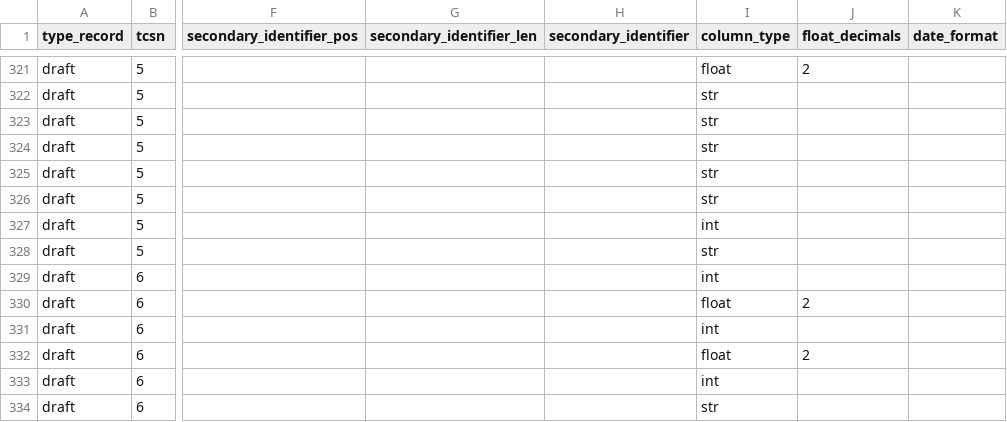
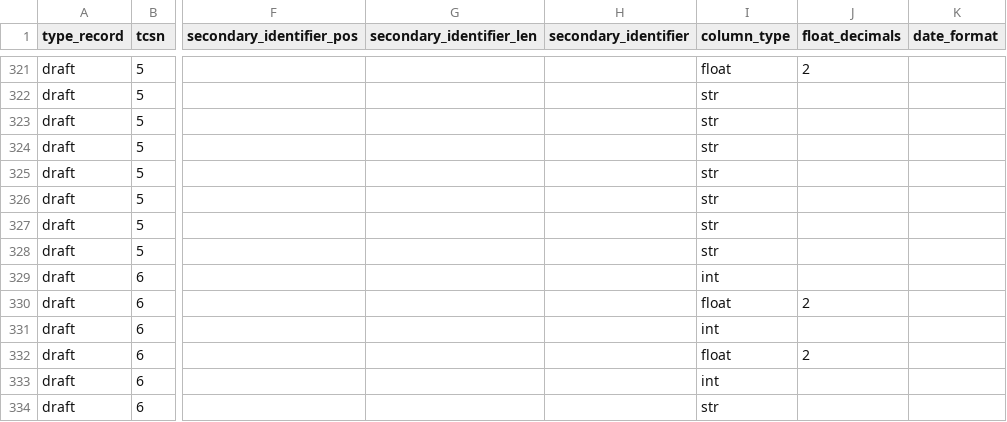
Before and after one commit to CristianSotoIntelica/interchange-standar-2.0, a CSV file: persistence/backup/visa_fields.csv, drawn as a sheet; only a part is shown, gaps mark what is left out; the diff covers the shown part only; the diff names each change by its address in the sheet, - before the commit and + after, or states it on an @@ line.

```diff
--- a/persistence/backup/visa_fields.csv
+++ b/persistence/backup/visa_fields.csv
-I327 (column_type): int
+I327 (column_type): str
```
Also changed, not shown: 6 edited cells elsewhere in this file, 4 other files.
